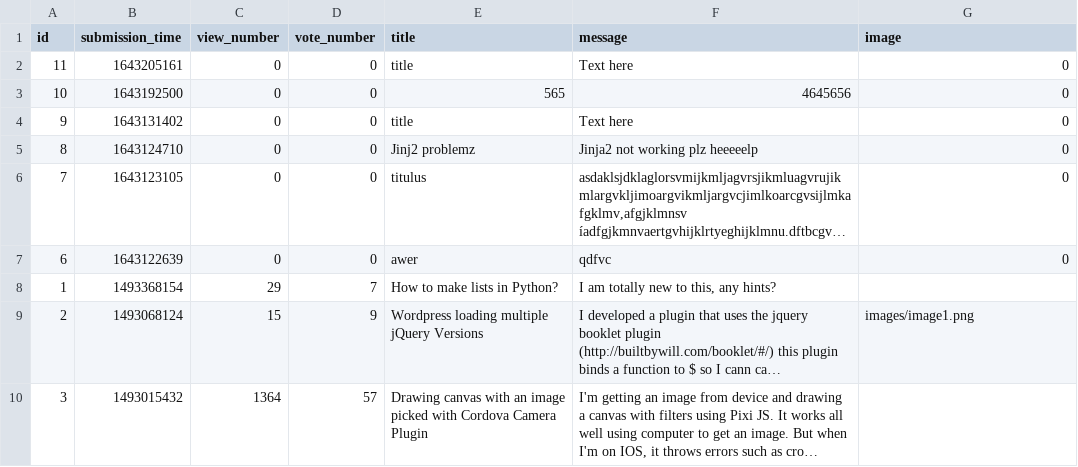
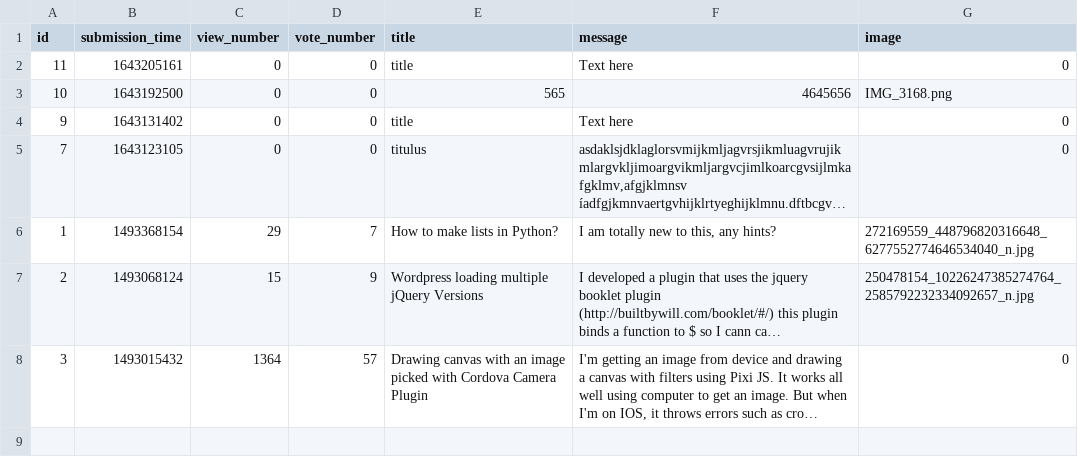
Before and after one commit to karcagiakos/ask-mate-3, a CSV file: sample_data/question.csv, drawn as a sheet; long unchanged cells end in …; removed rows and columns are numbered as before the commit, all else as after; the diff names each change by its address in the sheet, - before the commit and + after, or states it on an @@ line.

Commit message:
images are now present on mainpage

```diff
--- a/sample_data/question.csv
+++ b/sample_data/question.csv
-G3 (image): 0
+G3 (image): IMG_3168.png
-row 5: 8 | 1643124710 | 0 | 0 | Jinj2 problemz | Jinja2 not working plz heeeeelp | 0
-row 7: 6 | 1643122639 | 0 | 0 | awer | qdfvc | 0
-G6 (image): (empty)
+G6 (image): 272169559_448796820316648_6277552774646534040_n.jpg
-G7 (image): images/image1.png
+G7 (image): 250478154_10226247385274764_2585792232334092657_n.jpg
-G8 (image): (empty)
+G8 (image): 0
```
Also changed, not shown: 4 other files.
